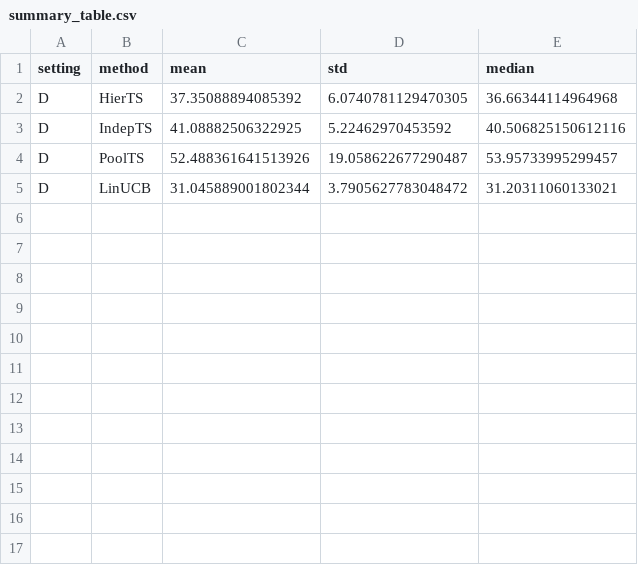
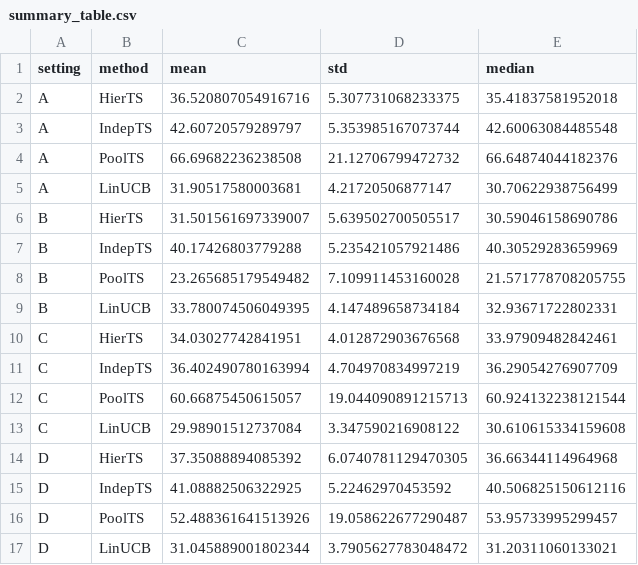
Before and after one commit to Zhanghai0/bayesiantest, a CSV file: results/summary_table.csv, drawn as a sheet.

```diff
--- a/results/summary_table.csv
+++ b/results/summary_table.csv
@@ -1,2 +1,14 @@
 setting,method,mean,std,median
+A,HierTS,36.520807054916716,5.307731068233375,35.41837581952018
+A,IndepTS,42.60720579289797,5.353985167073744,42.60063084485548
+A,PoolTS,66.69682236238508,21.12706799472732,66.64874044182376
+A,LinUCB,31.90517580003681,4.21720506877147,30.70622938756499
+B,HierTS,31.501561697339007,5.639502700505517,30.59046158690786
+B,IndepTS,40.17426803779288,5.235421057921486,40.30529283659969
+B,PoolTS,23.265685179549482,7.109911453160028,21.571778708205755
+B,LinUCB,33.780074506049395,4.147489658734184,32.93671722802331
+C,HierTS,34.03027742841951,4.012872903676568,33.97909482842461
+C,IndepTS,36.402490780163994,4.704970834997219,36.29054276907709
+C,PoolTS,60.66875450615057,19.044090891215713,60.924132238121544
+C,LinUCB,29.98901512737084,3.347590216908122,30.610615334159608
 D,HierTS,37.35088894085392,6.0740781129470305,36.66344114964968
```
Also changed, not shown: 6 other files.
